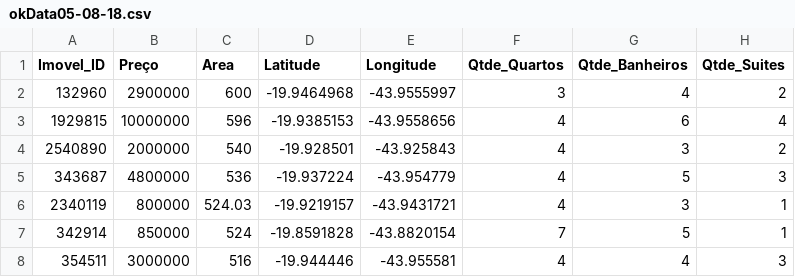
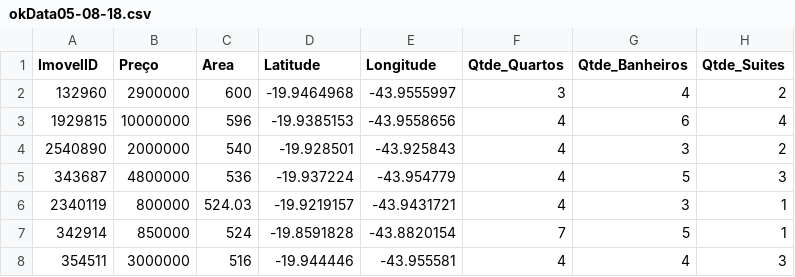
Before and after one commit to gPass0s/Graduation_Project, a CSV file: okData05-08-18.csv, drawn as a sheet; only a part is shown; the diff names each change by its address in the sheet, - before the commit and + after, or states it on an @@ line.

Commit message:
Update okData05-08-18.csv
Lele

```diff
--- a/okData05-08-18.csv
+++ b/okData05-08-18.csv
-A1: Imovel_ID
+A1: ImovelID
```
